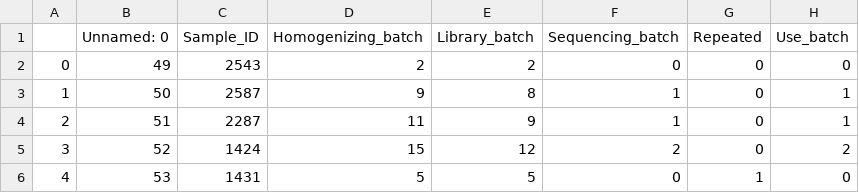
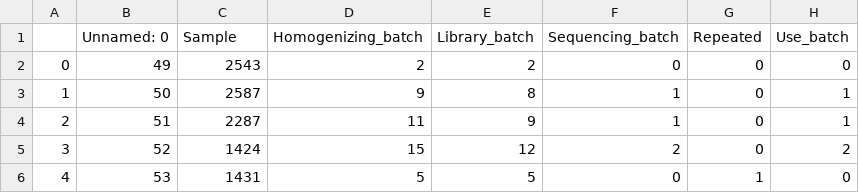
Before and after one commit to NIH-CARD/scRNAseq-pipeline, a CSV file: input/example_metadata.csv, drawn as a sheet; only a part is shown; the diff names each change by its address in the sheet, - before the commit and + after, or states it on an @@ line.

Commit message:
Changed sample name for documentation consistency

```diff
--- a/input/example_metadata.csv
+++ b/input/example_metadata.csv
-C1: Sample_ID
+C1: Sample
```
